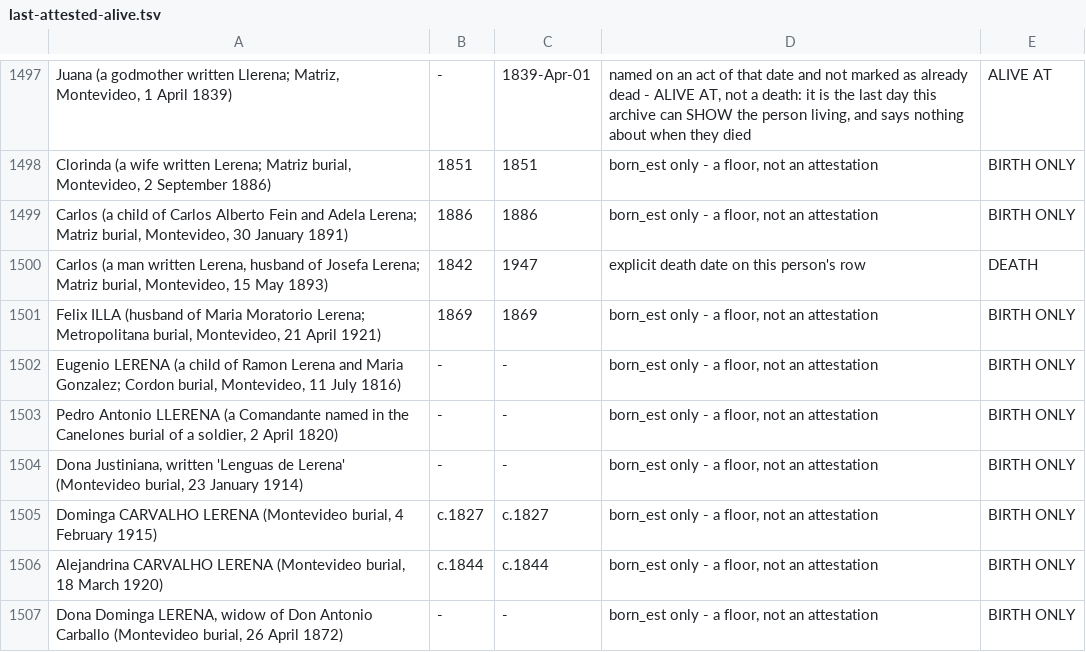
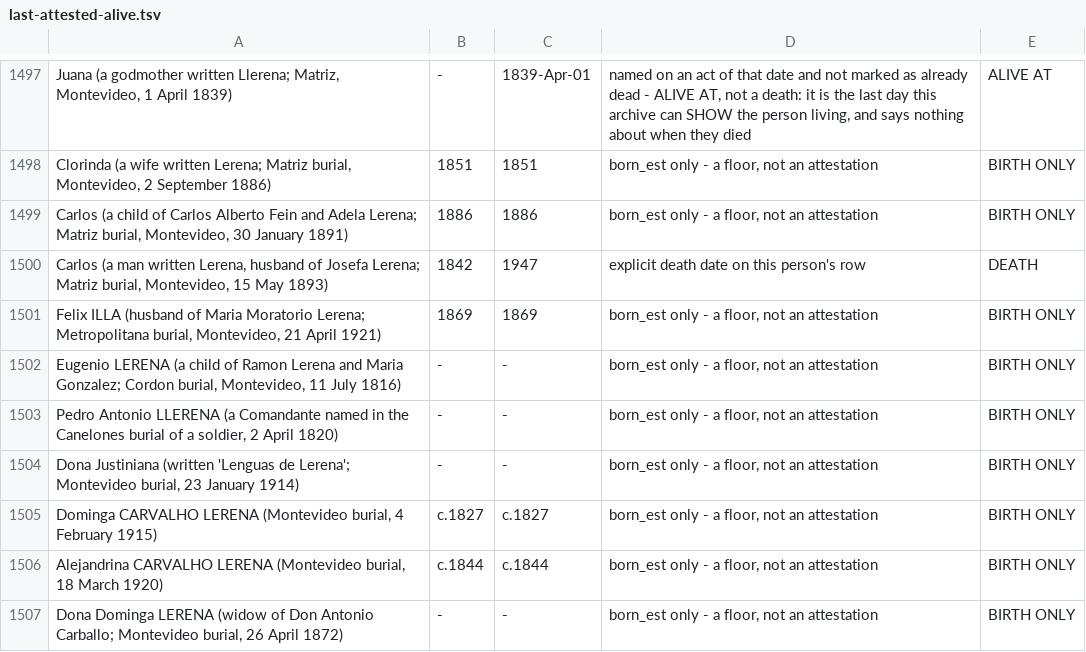
Before and after one commit to daviddef/TheLerena, a TSV file: data/last-attested-alive.tsv, drawn as a sheet; only a part is shown, gaps mark what is left out.

```diff
--- a/data/last-attested-alive.tsv
+++ b/data/last-attested-alive.tsv
@@ -1503,5 +1503,5 @@ Eugenio LERENA (a child of Ramon Lerena and Maria Gonzalez; Cordon burial, Monte
 Pedro Antonio LLERENA (a Comandante named in the Canelones burial of a soldier, 2 April 1820)	-	-	born_est only - a floor, not an attestation	BIRTH ONLY
-Dona Justiniana, written 'Lenguas de Lerena' (Montevideo burial, 23 January 1914)	-	-	born_est only - a floor, not an attestation	BIRTH ONLY
+Dona Justiniana (written 'Lenguas de Lerena'; Montevideo burial, 23 January 1914)	-	-	born_est only - a floor, not an attestation	BIRTH ONLY
 Dominga CARVALHO LERENA (Montevideo burial, 4 February 1915)	c.1827	c.1827	born_est only - a floor, not an attestation	BIRTH ONLY
 Alejandrina CARVALHO LERENA (Montevideo burial, 18 March 1920)	c.1844	c.1844	born_est only - a floor, not an attestation	BIRTH ONLY
-Dona Dominga LERENA, widow of Don Antonio Carballo (Montevideo burial, 26 April 1872)	-	-	born_est only - a floor, not an attestation	BIRTH ONLY
+Dona Dominga LERENA (widow of Don Antonio Carballo; Montevideo burial, 26 April 1872)	-	-	born_est only - a floor, not an attestation	BIRTH ONLY
```
Also changed, not shown: 8 other files.
